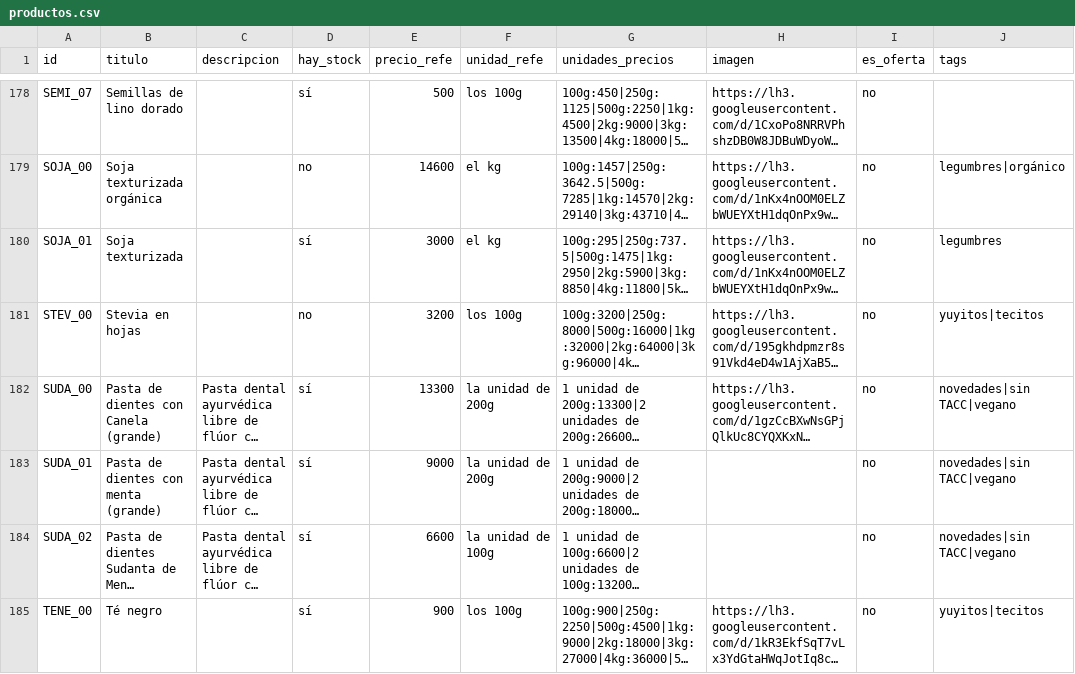
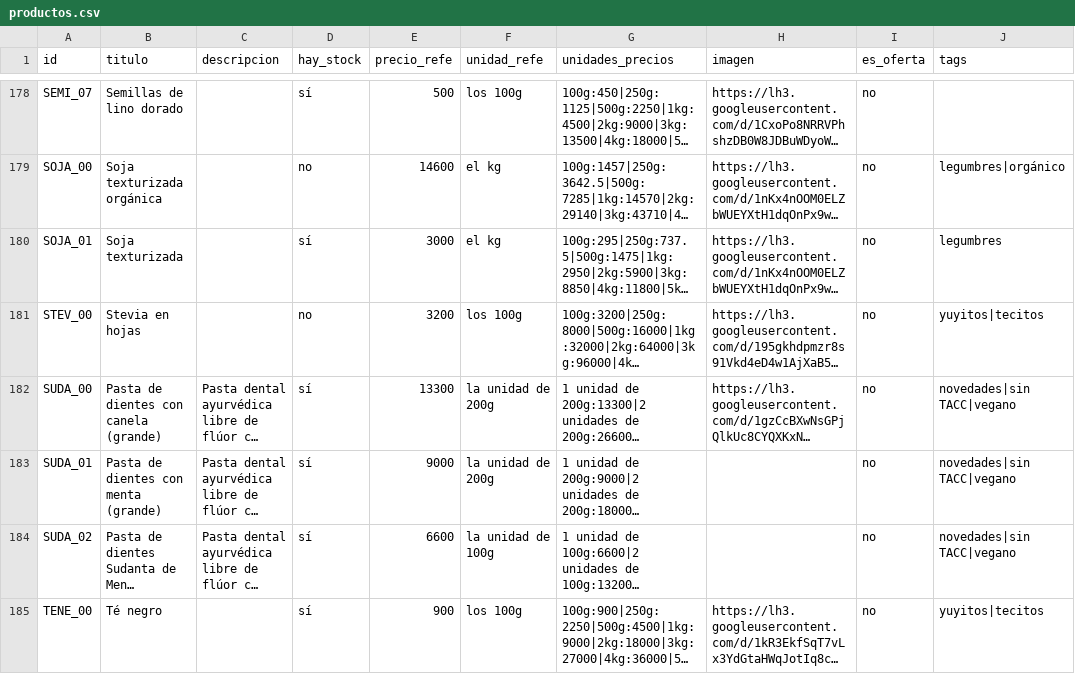
Before and after one commit to dietetica/datos, a CSV file: productos.csv, drawn as a sheet; only a part is shown, gaps mark what is left out; long unchanged cells end in …; the diff names each change by its address in the sheet, - before the commit and + after, or states it on an @@ line.

Commit message:
Actualización automática de productos

```diff
--- a/productos.csv
+++ b/productos.csv
-B182 (titulo): Pasta de dientes con Canela (grande)
+B182 (titulo): Pasta de dientes con canela (grande)
```
